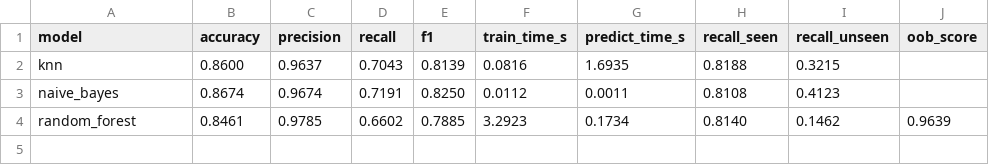
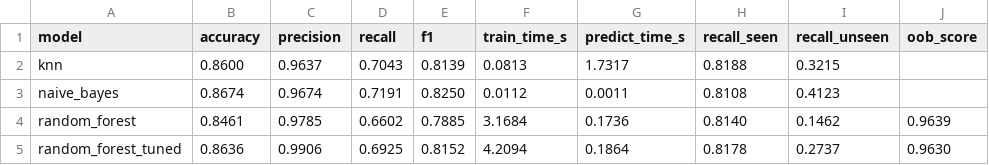
Before and after one commit to jr-cho/ml-network-anomaly-detection, a CSV file: results/metrics_official_8feat.csv, drawn as a sheet.

```diff
--- a/results/metrics_official_8feat.csv
+++ b/results/metrics_official_8feat.csv
@@ -1,4 +1,5 @@
 model,accuracy,precision,recall,f1,train_time_s,predict_time_s,recall_seen,recall_unseen,oob_score
-knn,0.8600,0.9637,0.7043,0.8139,0.0816,1.6935,0.8188,0.3215,
+knn,0.8600,0.9637,0.7043,0.8139,0.0813,1.7317,0.8188,0.3215,
 naive_bayes,0.8674,0.9674,0.7191,0.8250,0.0112,0.0011,0.8108,0.4123,
-random_forest,0.8461,0.9785,0.6602,0.7885,3.2923,0.1734,0.8140,0.1462,0.9639
+random_forest,0.8461,0.9785,0.6602,0.7885,3.1684,0.1736,0.8140,0.1462,0.9639
+random_forest_tuned,0.8636,0.9906,0.6925,0.8152,4.2094,0.1864,0.8178,0.2737,0.9630
```
Also changed, not shown: results/metrics_holdout_41feat.csv, results/metrics_holdout_8feat.csv, 6 other files.
